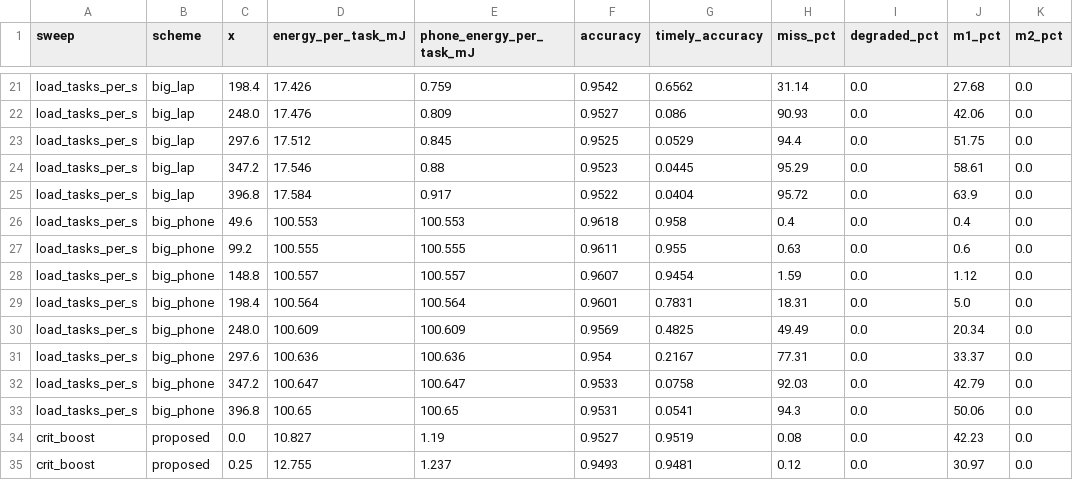
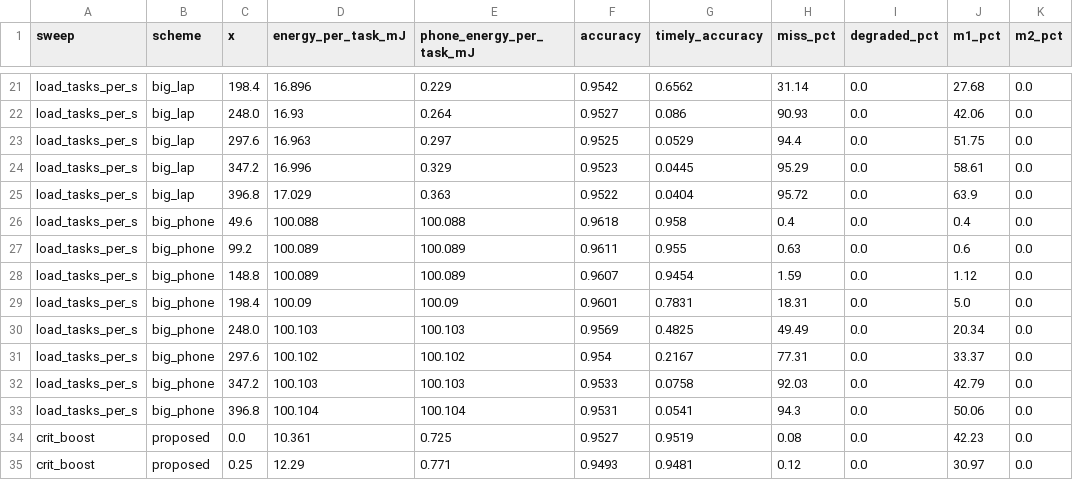
Before and after one commit to MUNEEB68/CEM-2026, a CSV file: results.csv, drawn as a sheet; only a part is shown, gaps mark what is left out; the diff covers the shown part only; the diff names each change by its address in the sheet, - before the commit and + after, or states it on an @@ line.

```diff
--- a/results.csv
+++ b/results.csv
-D21 (energy_per_task_mJ): 17.426
+D21 (energy_per_task_mJ): 16.896
-E21 (phone_energy_per_task_mJ): 0.759
+E21 (phone_energy_per_task_mJ): 0.229
-D22 (energy_per_task_mJ): 17.476
+D22 (energy_per_task_mJ): 16.93
-E22 (phone_energy_per_task_mJ): 0.809
+E22 (phone_energy_per_task_mJ): 0.264
-D23 (energy_per_task_mJ): 17.512
+D23 (energy_per_task_mJ): 16.963
-E23 (phone_energy_per_task_mJ): 0.845
+E23 (phone_energy_per_task_mJ): 0.297
-D24 (energy_per_task_mJ): 17.546
+D24 (energy_per_task_mJ): 16.996
-E24 (phone_energy_per_task_mJ): 0.88
+E24 (phone_energy_per_task_mJ): 0.329
-D25 (energy_per_task_mJ): 17.584
+D25 (energy_per_task_mJ): 17.029
-E25 (phone_energy_per_task_mJ): 0.917
+E25 (phone_energy_per_task_mJ): 0.363
-D26 (energy_per_task_mJ): 100.553
+D26 (energy_per_task_mJ): 100.088
-E26 (phone_energy_per_task_mJ): 100.553
+E26 (phone_energy_per_task_mJ): 100.088
-D27 (energy_per_task_mJ): 100.555
+D27 (energy_per_task_mJ): 100.089
-E27 (phone_energy_per_task_mJ): 100.555
+E27 (phone_energy_per_task_mJ): 100.089
-D28 (energy_per_task_mJ): 100.557
+D28 (energy_per_task_mJ): 100.089
-E28 (phone_energy_per_task_mJ): 100.557
+E28 (phone_energy_per_task_mJ): 100.089
-D29 (energy_per_task_mJ): 100.564
+D29 (energy_per_task_mJ): 100.09
-E29 (phone_energy_per_task_mJ): 100.564
+E29 (phone_energy_per_task_mJ): 100.09
-D30 (energy_per_task_mJ): 100.609
+D30 (energy_per_task_mJ): 100.103
-E30 (phone_energy_per_task_mJ): 100.609
+E30 (phone_energy_per_task_mJ): 100.103
-D31 (energy_per_task_mJ): 100.636
+D31 (energy_per_task_mJ): 100.102
-E31 (phone_energy_per_task_mJ): 100.636
+E31 (phone_energy_per_task_mJ): 100.102
-D32 (energy_per_task_mJ): 100.647
+D32 (energy_per_task_mJ): 100.103
-E32 (phone_energy_per_task_mJ): 100.647
+E32 (phone_energy_per_task_mJ): 100.103
-D33 (energy_per_task_mJ): 100.65
+D33 (energy_per_task_mJ): 100.104
-E33 (phone_energy_per_task_mJ): 100.65
+E33 (phone_energy_per_task_mJ): 100.104
-D34 (energy_per_task_mJ): 10.827
+D34 (energy_per_task_mJ): 10.361
-E34 (phone_energy_per_task_mJ): 1.19
+E34 (phone_energy_per_task_mJ): 0.725
-D35 (energy_per_task_mJ): 12.755
+D35 (energy_per_task_mJ): 12.29
-E35 (phone_energy_per_task_mJ): 1.237
+E35 (phone_energy_per_task_mJ): 0.771
```
Also changed, not shown: 150 edited cells elsewhere in this file, 8 other files.
